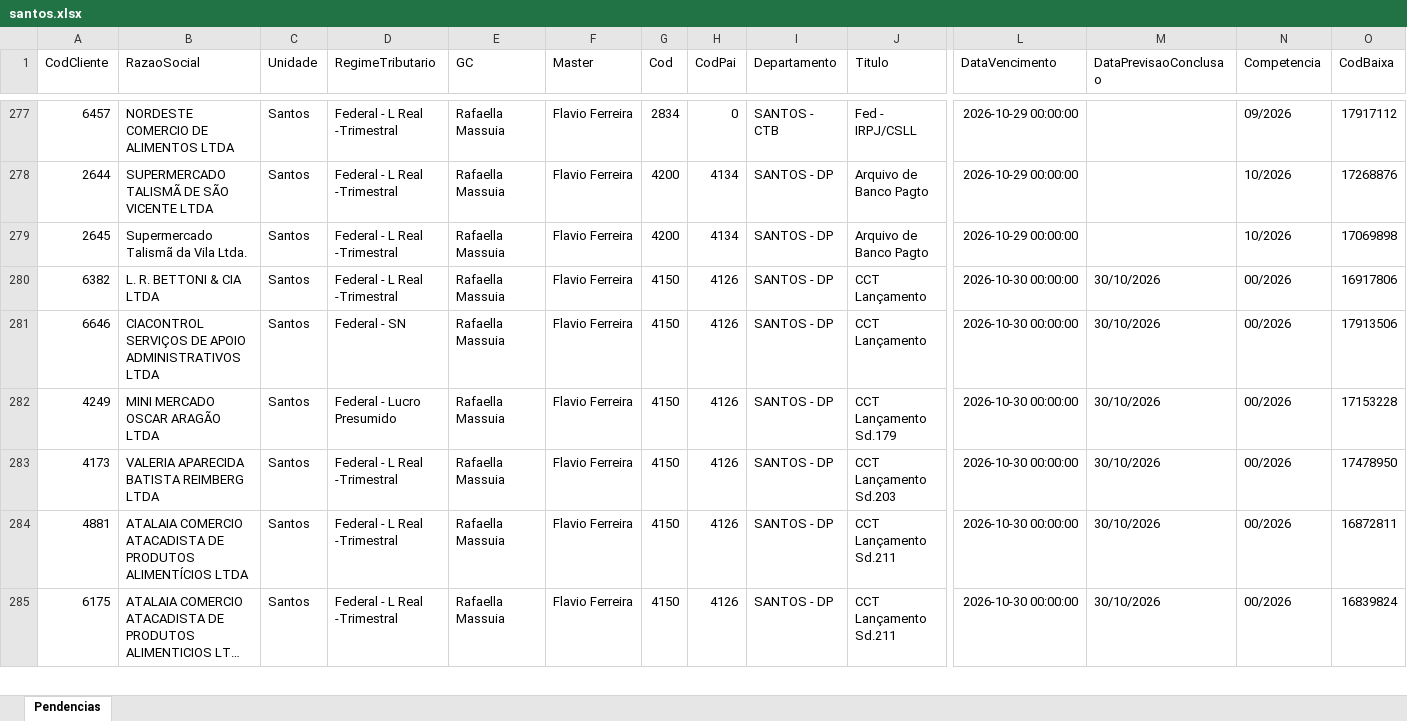
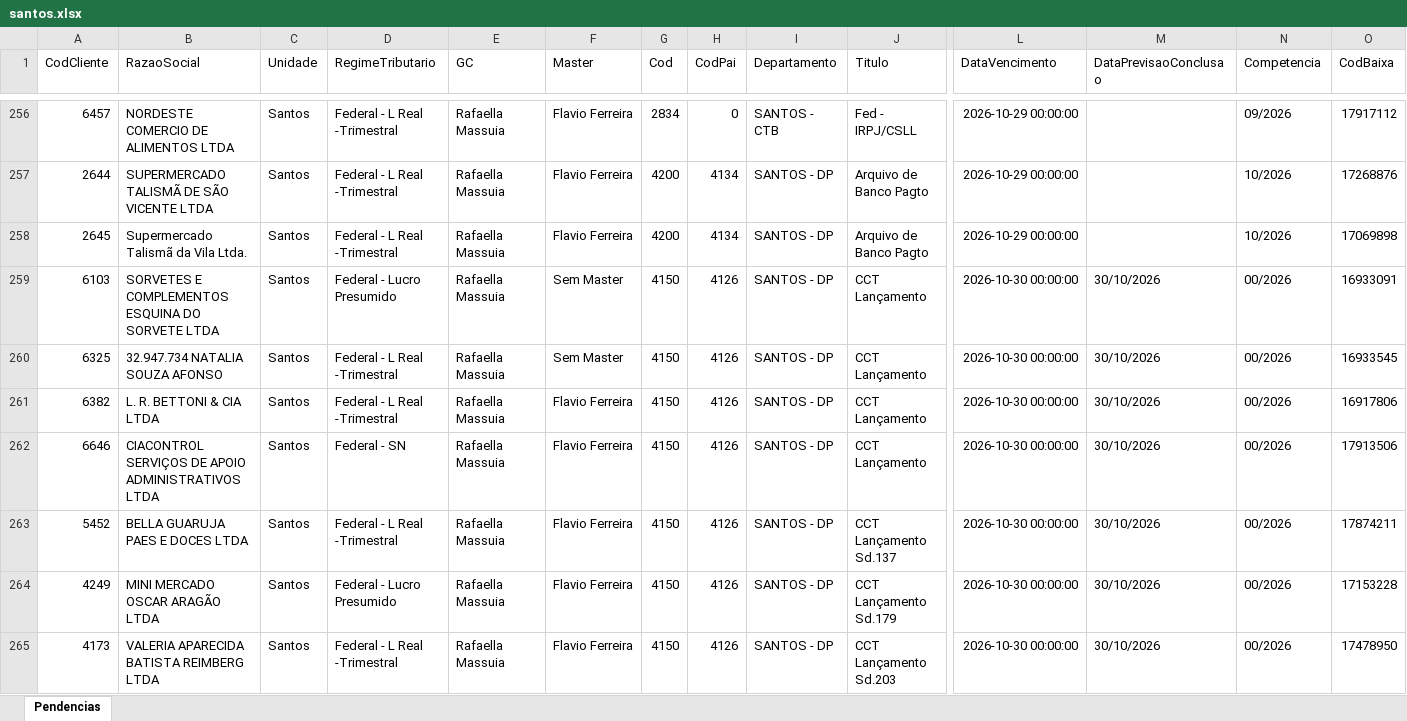
Before and after one commit to Controladoria-MG/Portal-das-tarefas, an Excel workbook: dados/base/santos.xlsx, sheet Pendencias, drawn as a sheet; only a part is shown, gaps mark what is left out; the shorter side is filled out with more unchanged rows; long unchanged cells end in …; values as stored, in another font and other column widths than the file's, no borders; rows hold the shown columns only; the diff covers the shown part only; the diff names each change by its address in the sheet, - before the commit and + after, or states it on an @@ line.

```diff
--- a/dados/base/santos.xlsx (sheet Pendencias)
+++ b/dados/base/santos.xlsx (sheet Pendencias)
+row 259: 6103 | SORVETES E COMPLEMENTOS ESQUINA DO SORVETE LTDA | Santos | Federal - Lucro Presumido | Rafaella Massuia | Sem Master | 4150 | 4126 | SANTOS - DP | CCT Lançamento | 2026-10-30 00:00:00 | 30/10/2026 | 00/2026 | 16933091
+row 260: 6325 | 32.947.734 NATALIA SOUZA AFONSO | Santos | Federal - L Real -Trimestral | Rafaella Massuia | Sem Master | 4150 | 4126 | SANTOS - DP | CCT Lançamento | 2026-10-30 00:00:00 | 30/10/2026 | 00/2026 | 16933545
+row 263: 5452 | BELLA GUARUJA PAES E DOCES LTDA | Santos | Federal - L Real -Trimestral | Rafaella Massuia | Flavio Ferreira | 4150 | 4126 | SANTOS - DP | CCT Lançamento Sd.137 | 2026-10-30 00:00:00 | 30/10/2026 | 00/2026 | 17874211
```
Also changed, not shown: 18 added rows, 21 removed rows and 3 edited cells elsewhere in this sheet, dados/base/bpo.xlsx, dados/base/goias.xlsx, 3 other files.
